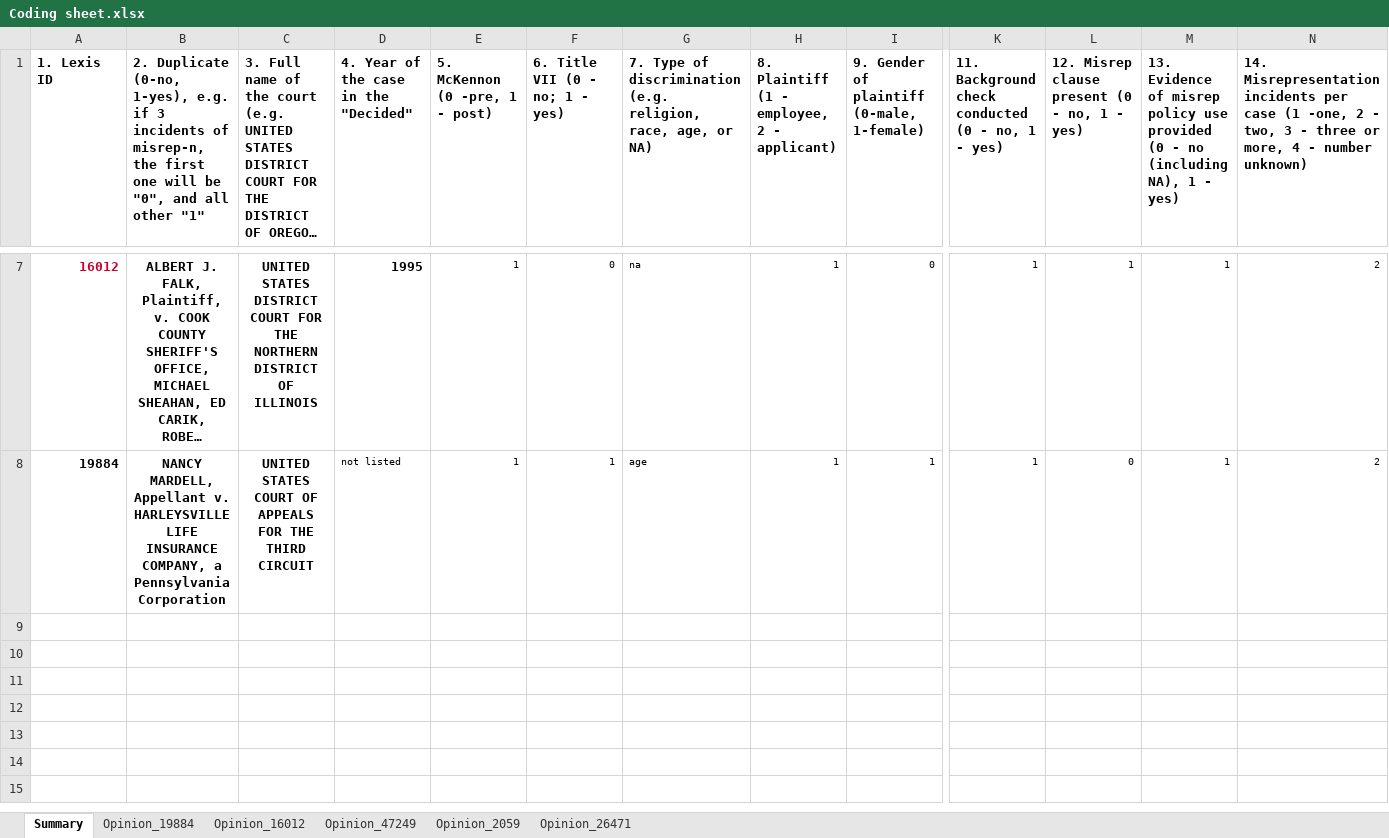
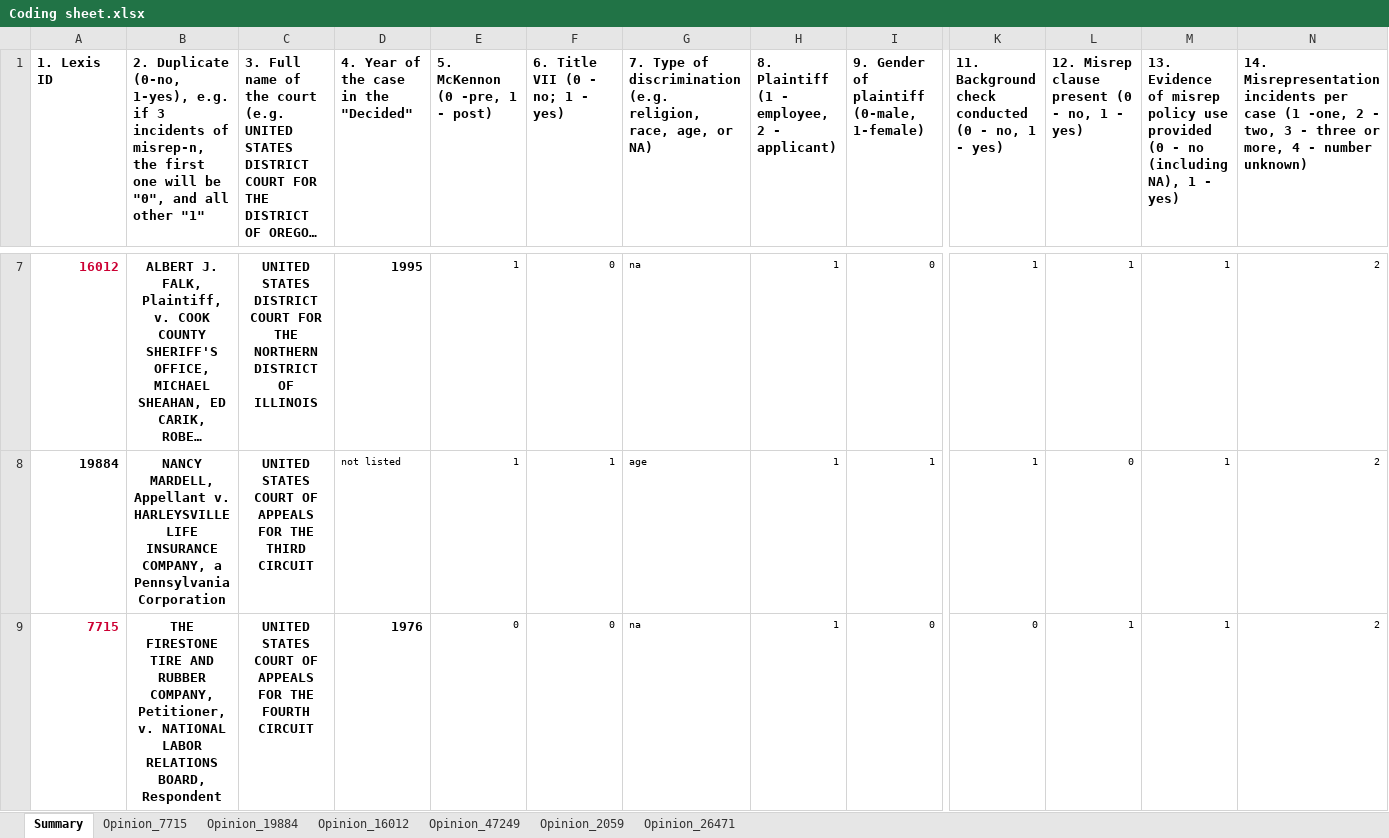
Before and after one commit to richhildebrand/AHRM_Coding, an Excel workbook: Coding sheet.xlsx, sheet Summary, drawn as a sheet; only a part is shown, gaps mark what is left out; long unchanged cells end in …; values as stored, in another font and other column widths than the file's, no borders; rows hold the shown columns only; the diff names each change by its address in the sheet, - before the commit and + after, or states it on an @@ line.

```diff
--- a/Coding sheet.xlsx (sheet Summary)
+++ b/Coding sheet.xlsx (sheet Summary)
+sheet tab: Opinion_7715
+row 9: 7715 | THE FIRESTONE TIRE AND RUBBER COMPANY, Petitioner, v. NATIONAL LABOR RELATIONS BOARD, Respondent | UNITED STATES COURT OF APPEALS FOR THE FOURTH CIRCUIT | 1976 | 0 | 0 | na | 1 | 0 | 0 | 1 | 1 | 2
```
Also changed, not shown: 2 other files.
